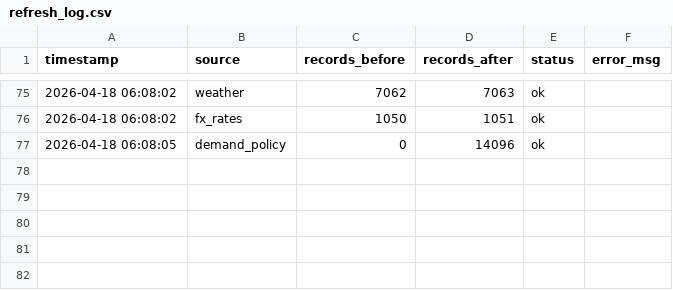
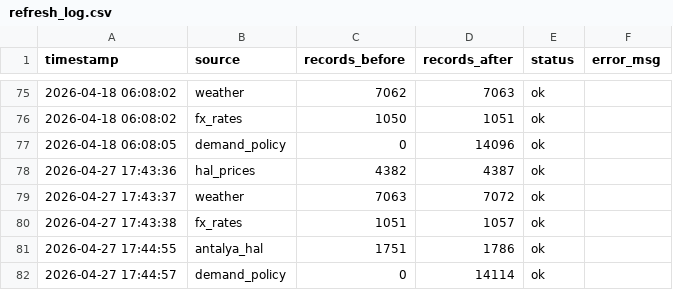
Before and after one commit to susarlar/orangepricecalculatorquantic, a CSV file: data/processed/refresh_log.csv, drawn as a sheet; only a part is shown, gaps mark what is left out.

```diff
--- a/data/processed/refresh_log.csv
+++ b/data/processed/refresh_log.csv
@@ -77 +77,6 @@ timestamp,source,records_before,records_after,status,error_msg
 2026-04-18 06:08:05,demand_policy,0,14096,ok,
+2026-04-27 17:43:36,hal_prices,4382,4387,ok,
+2026-04-27 17:43:37,weather,7063,7072,ok,
+2026-04-27 17:43:38,fx_rates,1051,1057,ok,
+2026-04-27 17:44:55,antalya_hal,1751,1786,ok,
+2026-04-27 17:44:57,demand_policy,0,14114,ok,
```
Also changed, not shown: data/raw/antalya_hal_prices.csv, data/raw/demand_features.csv, 16 other files.
